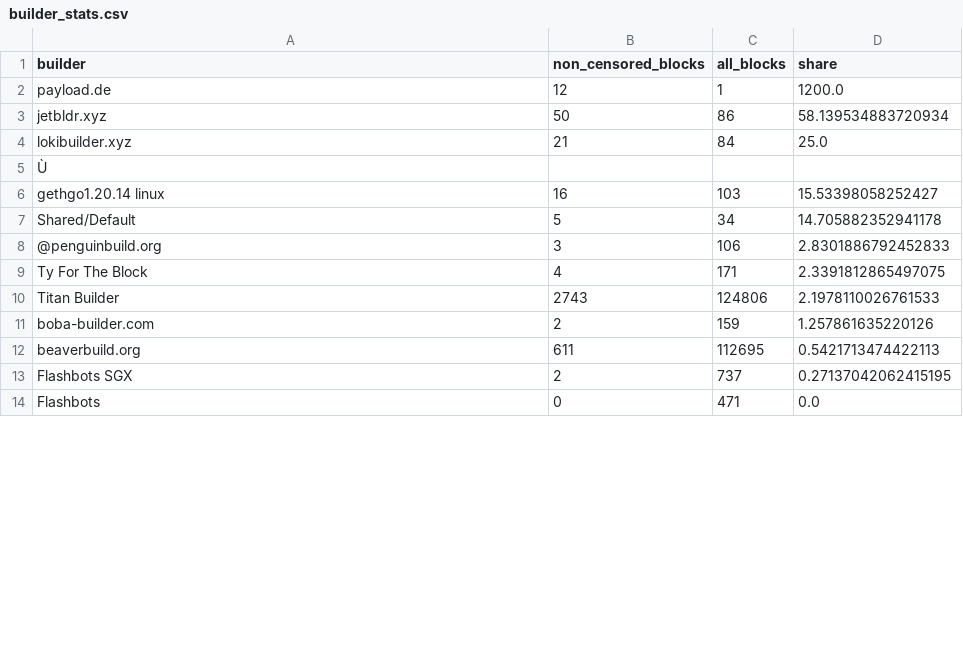
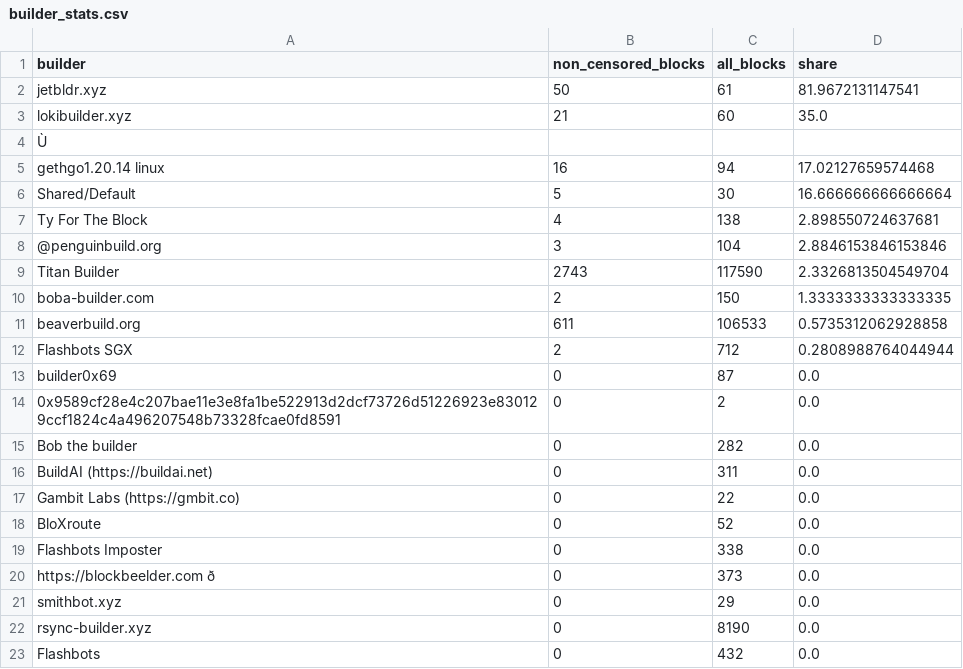
Before and after one commit to nerolation/censorship.pics, a CSV file: data/builder_stats.csv, drawn as a sheet; only a part is shown; removed rows and columns are numbered as before the commit, all else as after; the diff covers the shown part only; the diff names each change by its address in the sheet, - before the commit and + after, or states it on an @@ line.

```diff
--- a/data/builder_stats.csv
+++ b/data/builder_stats.csv
-row 2: payload.de | 12 | 1 | 1200.0
-C2 (all_blocks): 86
+C2 (all_blocks): 61
-D2 (share): 58.139534883720934
+D2 (share): 81.9672131147541
-C3 (all_blocks): 84
+C3 (all_blocks): 60
-D3 (share): 25.0
+D3 (share): 35.0
-C5 (all_blocks): 103
+C5 (all_blocks): 94
-D5 (share): 15.53398058252427
+D5 (share): 17.02127659574468
-C6 (all_blocks): 34
+C6 (all_blocks): 30
-D6 (share): 14.705882352941178
+D6 (share): 16.666666666666664
-row 8: @penguinbuild.org | 3 | 106 | 2.8301886792452833
-C7 (all_blocks): 171
+C7 (all_blocks): 138
-D7 (share): 2.3391812865497075
+D7 (share): 2.898550724637681
+row 8: @penguinbuild.org | 3 | 104 | 2.8846153846153846
-C9 (all_blocks): 124806
+C9 (all_blocks): 117590
-D9 (share): 2.1978110026761533
+D9 (share): 2.3326813504549704
-C10 (all_blocks): 159
+C10 (all_blocks): 150
-D10 (share): 1.257861635220126
+D10 (share): 1.3333333333333335
-C11 (all_blocks): 112695
+C11 (all_blocks): 106533
-D11 (share): 0.5421713474422113
+D11 (share): 0.5735312062928858
-C12 (all_blocks): 737
+C12 (all_blocks): 712
-D12 (share): 0.27137042062415195
+D12 (share): 0.2808988764044944
+row 13: builder0x69 | 0 | 87 | 0.0
@@ row 19 moved to row 14: 0x9589cf28e4c207bae11e3e8fa1be522913d2dc… @@
+row 15: Bob the builder | 0 | 282 | 0.0
+row 16: BuildAI (https://buildai.net) | 0 | 311 | 0.0
+row 17: Gambit Labs (https://gmbit.co) | 0 | 22 | 0.0
+row 18: BloXroute | 0 | 52 | 0.0
+row 19: Flashbots Imposter | 0 | 338 | 0.0
@@ row 31 moved to row 20: https://blockbeelder.com ð @@
@@ row 22 moved to row 21: smithbot.xyz @@
+row 22: rsync-builder.xyz | 0 | 8190 | 0.0
-C23 (all_blocks): 471
+C23 (all_blocks): 432
```
Also changed, not shown: 9 removed rows and 8 edited cells elsewhere in this file, data/censorship_stats.csv, data/relay_stats.csv, 1 other file.
